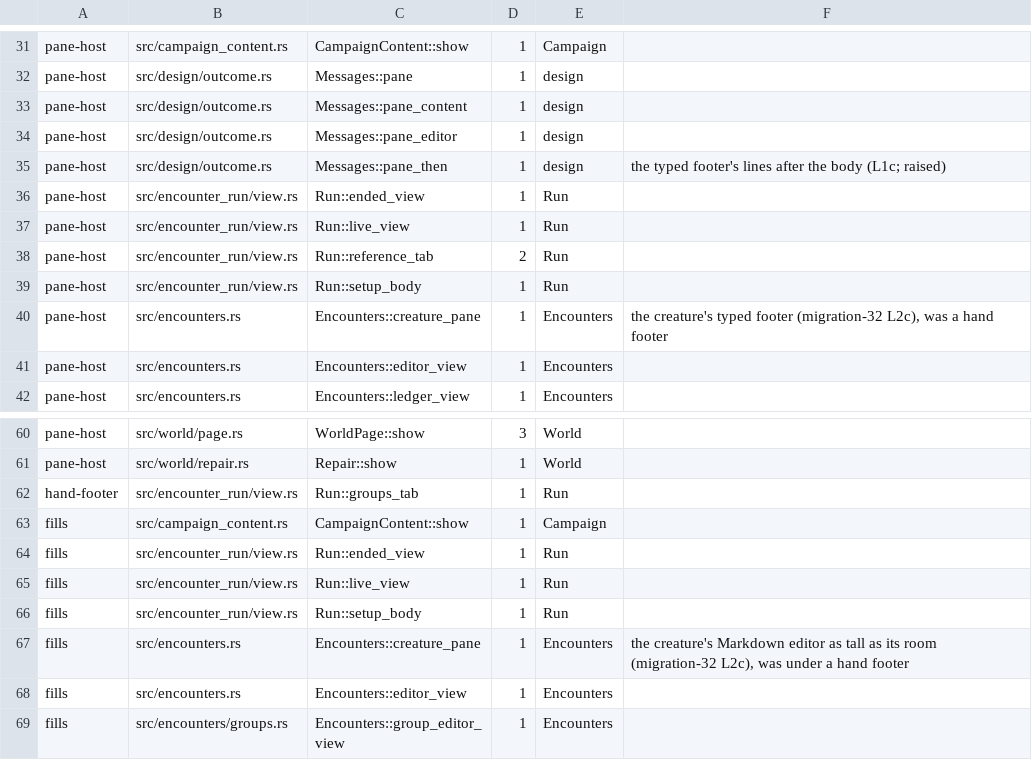
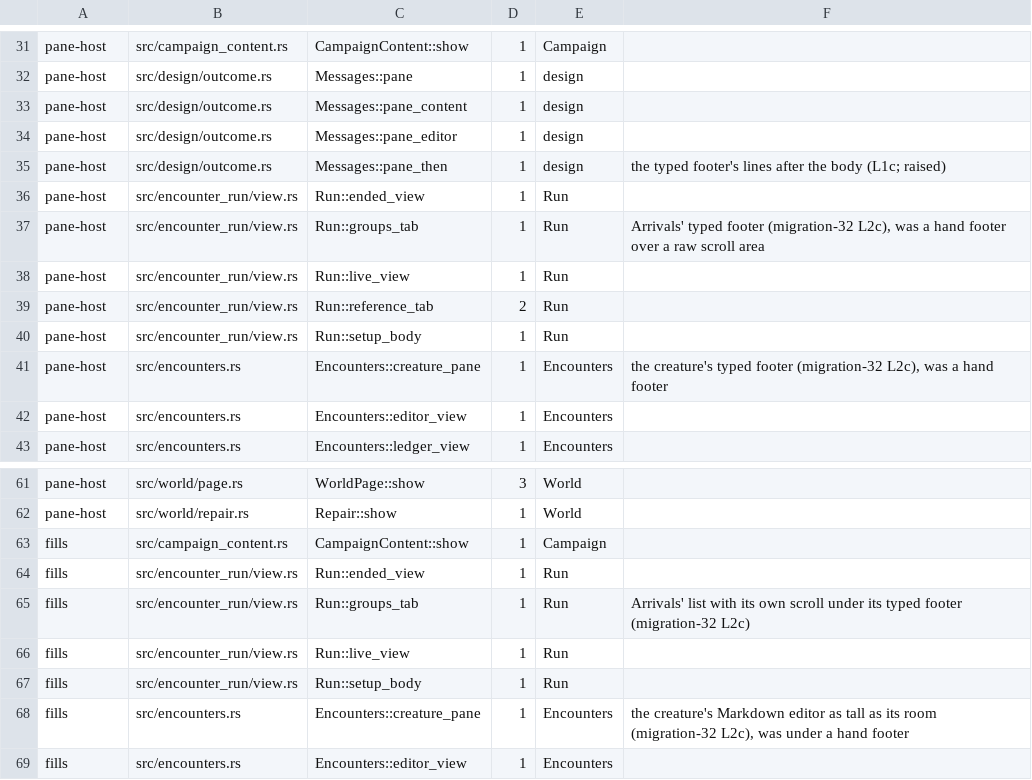
Before and after one commit to david7a68/splat, a TSV file: src/design/legacy_hosts.tsv, drawn as a sheet; only a part is shown, gaps mark what is left out; the shorter side is filled out with more unchanged rows.

```diff
--- a/src/design/legacy_hosts.tsv
+++ b/src/design/legacy_hosts.tsv
@@ -36,2 +36,3 @@ pane-host	src/design/outcome.rs	Messages::pane_then	1	design	the typed footer's
 pane-host	src/encounter_run/view.rs	Run::ended_view	1	Run
+pane-host	src/encounter_run/view.rs	Run::groups_tab	1	Run	Arrivals' typed footer (migration-32 L2c), was a hand footer over a raw scroll area
 pane-host	src/encounter_run/view.rs	Run::live_view	1	Run
@@ -61,5 +62,5 @@ pane-host	src/world/page.rs	WorldPage::show	3	World
 pane-host	src/world/repair.rs	Repair::show	1	World
-hand-footer	src/encounter_run/view.rs	Run::groups_tab	1	Run
 fills	src/campaign_content.rs	CampaignContent::show	1	Campaign
 fills	src/encounter_run/view.rs	Run::ended_view	1	Run
+fills	src/encounter_run/view.rs	Run::groups_tab	1	Run	Arrivals' list with its own scroll under its typed footer (migration-32 L2c)
 fills	src/encounter_run/view.rs	Run::live_view	1	Run
```
Also changed, not shown: 13 other files.
